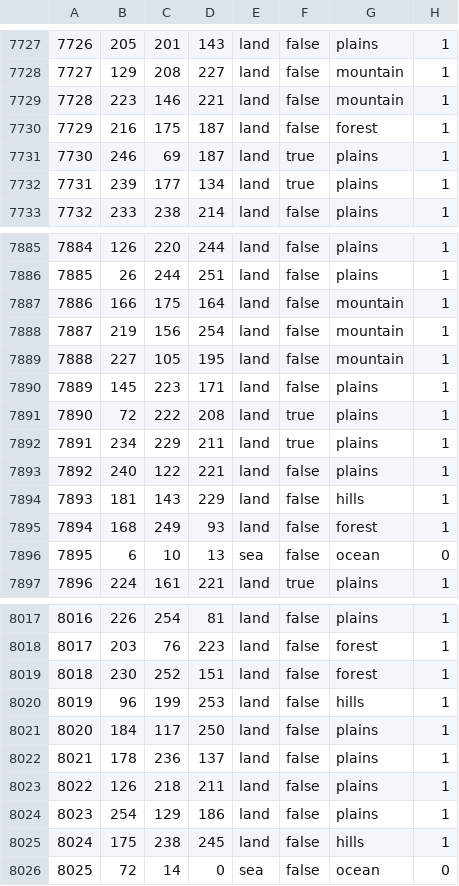
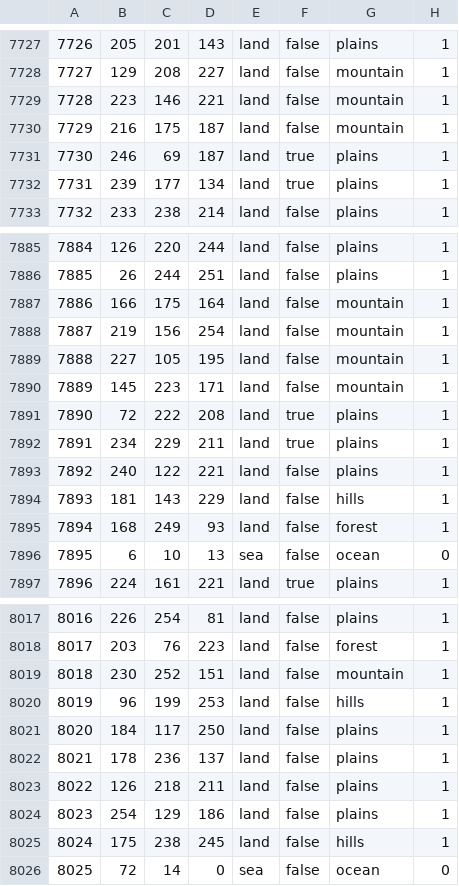
Before and after one commit to lolomap/EtrediaTimes1.10, a CSV file: map/definition.csv, drawn as a sheet; only a part is shown, gaps mark what is left out.

```diff
--- a/map/definition.csv
+++ b/map/definition.csv
@@ -7729,3 +7729,3 @@
 7728;223;146;221;land;false;mountain;1
-7729;216;175;187;land;false;forest;1
+7729;216;175;187;land;false;mountain;1
 7730;246;69;187;land;true;plains;1
@@ -7889,3 +7889,3 @@
 7888;227;105;195;land;false;mountain;1
-7889;145;223;171;land;false;plains;1
+7889;145;223;171;land;false;mountain;1
 7890;72;222;208;land;true;plains;1
@@ -8018,3 +8018,3 @@
 8017;203;76;223;land;false;forest;1
-8018;230;252;151;land;false;forest;1
+8018;230;252;151;land;false;mountain;1
 8019;96;199;253;land;false;hills;1
```
Also changed, not shown: 14 other files.
